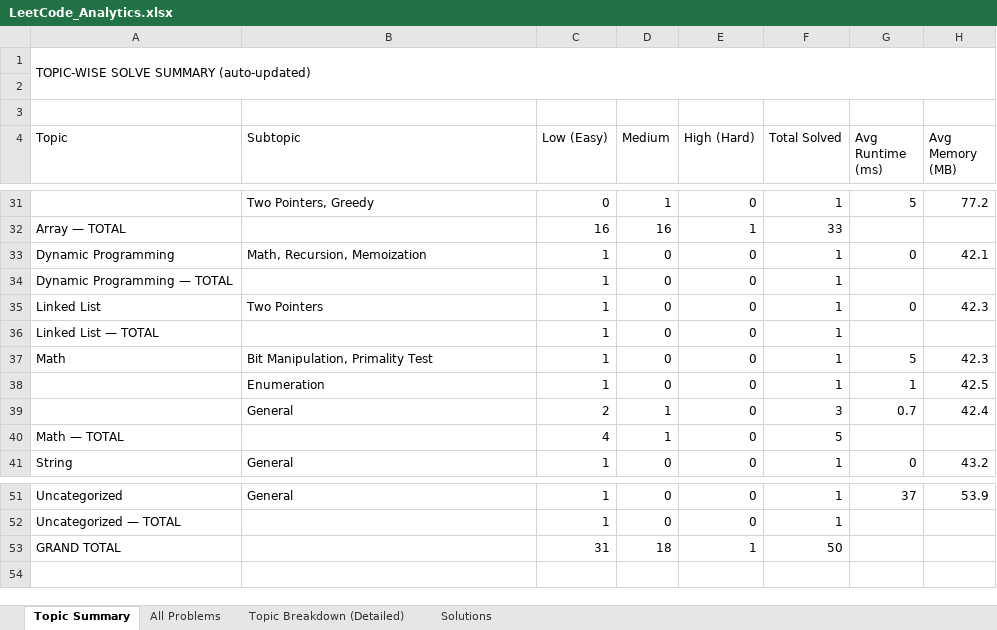
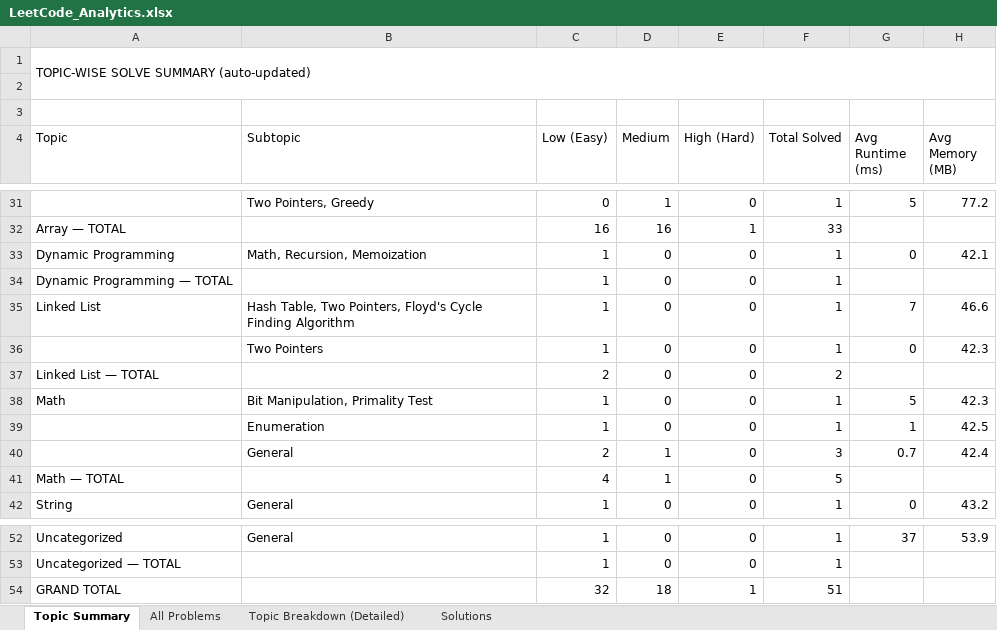
Before and after one commit to jaganathan-v/LeetCode_solutions, an Excel workbook: reports/LeetCode_Analytics.xlsx, sheet Topic Summary, drawn as a sheet; only a part is shown, gaps mark what is left out; values as stored, in another font and other column widths than the file's, no cell formats; addresses are those after the commit; the diff names each change by its address in the sheet, - before the commit and + after, or states it on an @@ line.

```diff
--- a/reports/LeetCode_Analytics.xlsx (sheet Topic Summary)
+++ b/reports/LeetCode_Analytics.xlsx (sheet Topic Summary)
+row 35: Linked List | Hash Table, Two Pointers, Floyd's Cycle Finding Algorithm | 1 | 0 | 0 | 1 | 7 | 46.6
-A36 (Topic): Linked List
+A36 (Topic): (empty)
-C37 (Low (Easy)): 1
+C37 (Low (Easy)): 2
-F37 (Total Solved): 1
+F37 (Total Solved): 2
-C54 (Low (Easy)): 31
+C54 (Low (Easy)): 32
-F54 (Total Solved): 50
+F54 (Total Solved): 51
```
Also changed, not shown: sheet All Problems, sheet Topic Breakdown (Detailed), sheet Solutions, cell formats, 1 other file.
